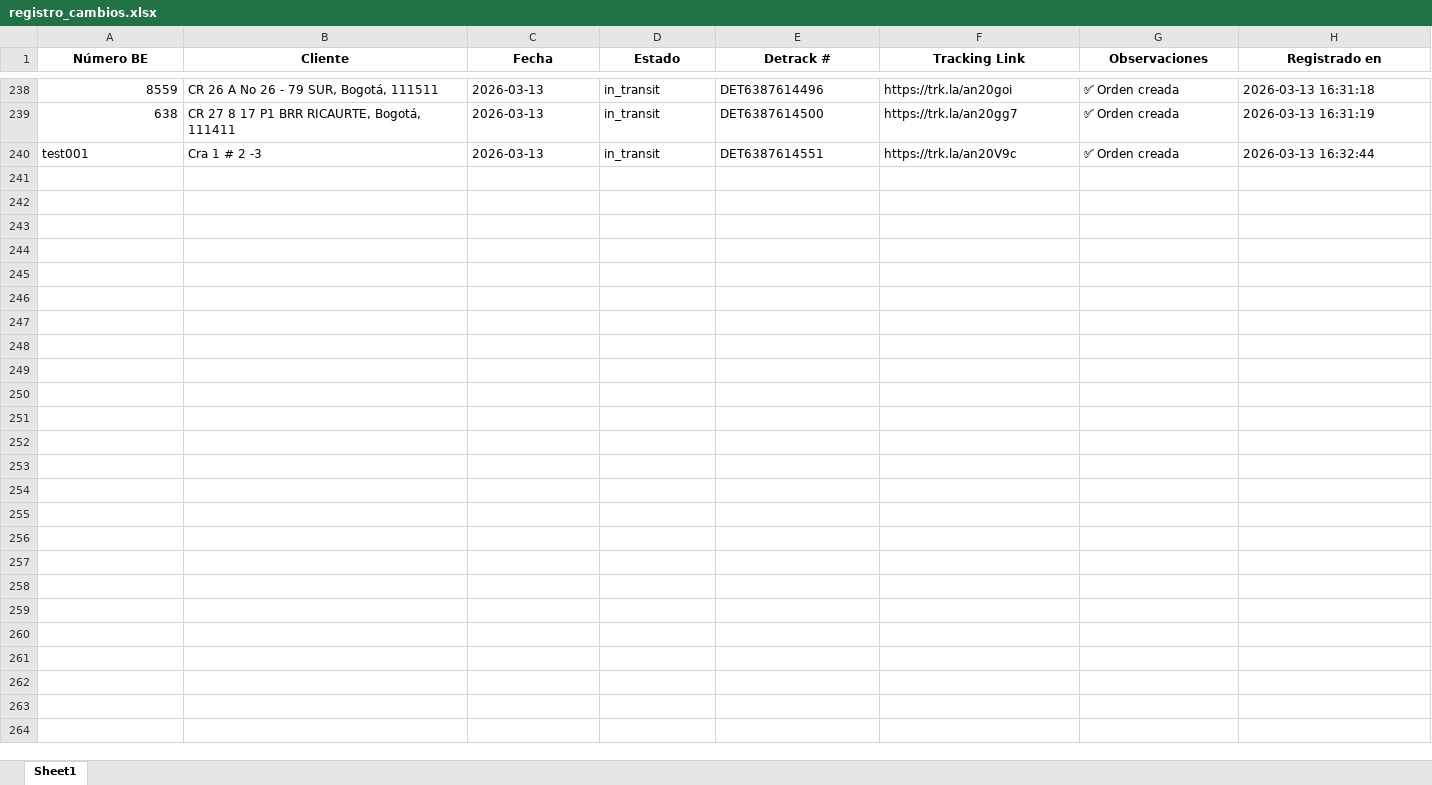
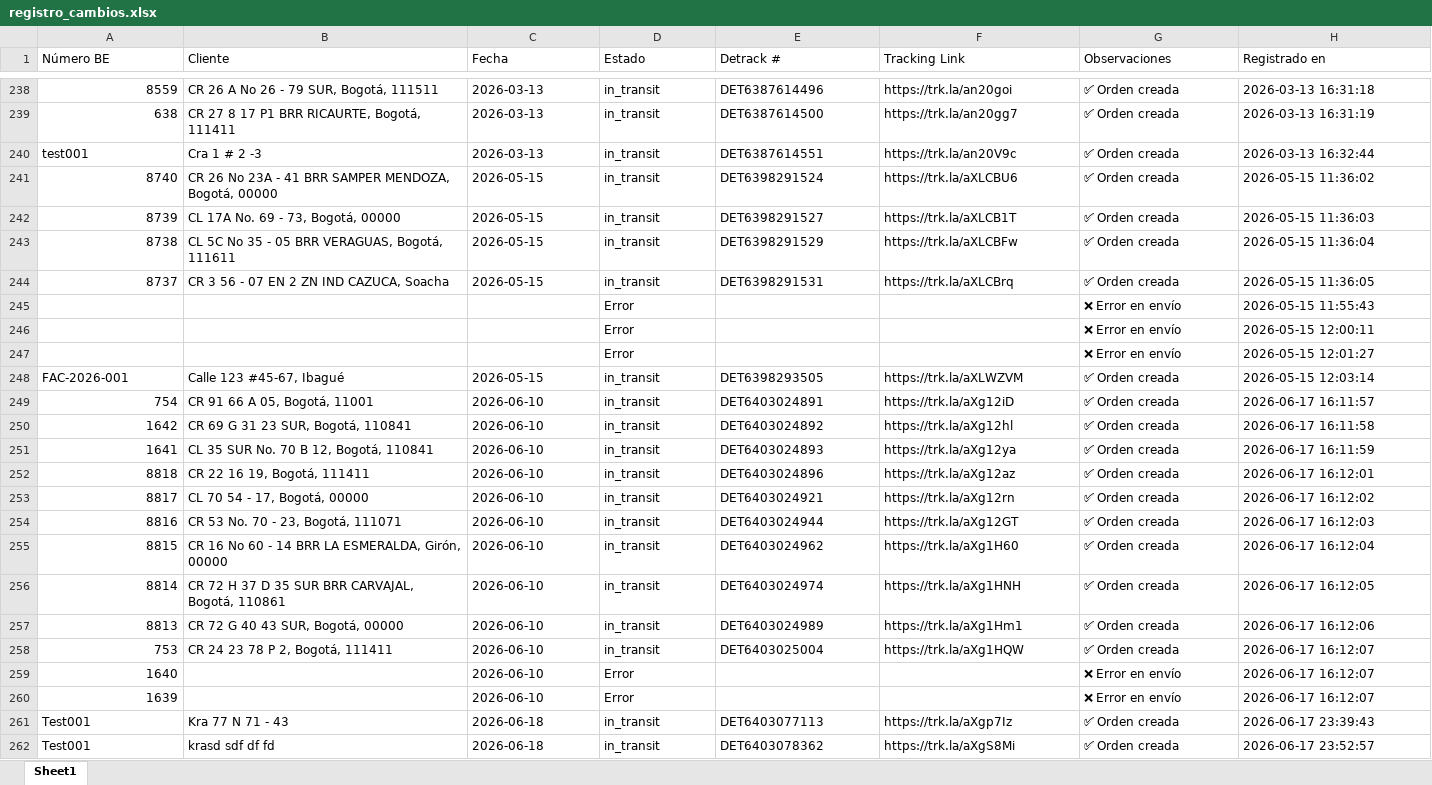
Before and after one commit to AndresSuarez09/Proyecto-lsae, an Excel workbook: salida/registro_cambios.xlsx, sheet Sheet1, drawn as a sheet; only a part is shown, gaps mark what is left out; values as stored, in another font and other column widths than the file's, no borders; the diff names each change by its address in the sheet, - before the commit and + after, or states it on an @@ line.

```diff
--- a/salida/registro_cambios.xlsx (sheet Sheet1)
+++ b/salida/registro_cambios.xlsx (sheet Sheet1)
@@ A1:H1 bold: on → off, alignment: center → left @@
+row 241: 8740 | CR 26 No 23A - 41 BRR SAMPER MENDOZA, Bogotá, 00000 | 2026-05-15 | in_transit | DET6398291524 | https://trk.la/aXLCBU6 | ✅ Orden creada | 2026-05-15 11:36:02
+row 242: 8739 | CL 17A No. 69 - 73, Bogotá, 00000 | 2026-05-15 | in_transit | DET6398291527 | https://trk.la/aXLCB1T | ✅ Orden creada | 2026-05-15 11:36:03
+row 243: 8738 | CL 5C No 35 - 05 BRR VERAGUAS, Bogotá, 111611 | 2026-05-15 | in_transit | DET6398291529 | https://trk.la/aXLCBFw | ✅ Orden creada | 2026-05-15 11:36:04
+row 244: 8737 | CR 3 56 - 07 EN 2 ZN IND CAZUCA, Soacha | 2026-05-15 | in_transit | DET6398291531 | https://trk.la/aXLCBrq | ✅ Orden creada | 2026-05-15 11:36:05
+row 245:  |  |  | Error |  |  | ❌ Error en envío | 2026-05-15 11:55:43
+row 246:  |  |  | Error |  |  | ❌ Error en envío | 2026-05-15 12:00:11
+row 247:  |  |  | Error |  |  | ❌ Error en envío | 2026-05-15 12:01:27
+row 248: FAC-2026-001 | Calle 123 #45-67, Ibagué | 2026-05-15 | in_transit | DET6398293505 | https://trk.la/aXLWZVM | ✅ Orden creada | 2026-05-15 12:03:14
+row 249: 754 | CR 91 66 A 05, Bogotá, 11001 | 2026-06-10 | in_transit | DET6403024891 | https://trk.la/aXg12iD | ✅ Orden creada | 2026-06-17 16:11:57
+row 250: 1642 | CR 69 G 31 23 SUR, Bogotá, 110841 | 2026-06-10 | in_transit | DET6403024892 | https://trk.la/aXg12hl | ✅ Orden creada | 2026-06-17 16:11:58
+row 251: 1641 | CL 35 SUR No. 70 B 12, Bogotá, 110841 | 2026-06-10 | in_transit | DET6403024893 | https://trk.la/aXg12ya | ✅ Orden creada | 2026-06-17 16:11:59
+row 252: 8818 | CR 22 16 19, Bogotá, 111411 | 2026-06-10 | in_transit | DET6403024896 | https://trk.la/aXg12az | ✅ Orden creada | 2026-06-17 16:12:01
+row 253: 8817 | CL 70 54 - 17, Bogotá, 00000 | 2026-06-10 | in_transit | DET6403024921 | https://trk.la/aXg12rn | ✅ Orden creada | 2026-06-17 16:12:02
+row 254: 8816 | CR 53 No. 70 - 23, Bogotá, 111071 | 2026-06-10 | in_transit | DET6403024944 | https://trk.la/aXg12GT | ✅ Orden creada | 2026-06-17 16:12:03
+row 255: 8815 | CR 16 No 60 - 14 BRR LA ESMERALDA, Girón, 00000 | 2026-06-10 | in_transit | DET6403024962 | https://trk.la/aXg1H60 | ✅ Orden creada | 2026-06-17 16:12:04
+row 256: 8814 | CR 72 H 37 D 35 SUR BRR CARVAJAL, Bogotá, 110861 | 2026-06-10 | in_transit | DET6403024974 | https://trk.la/aXg1HNH | ✅ Orden creada | 2026-06-17 16:12:05
+row 257: 8813 | CR 72 G 40 43 SUR, Bogotá, 00000 | 2026-06-10 | in_transit | DET6403024989 | https://trk.la/aXg1Hm1 | ✅ Orden creada | 2026-06-17 16:12:06
+row 258: 753 | CR 24 23 78 P 2, Bogotá, 111411 | 2026-06-10 | in_transit | DET6403025004 | https://trk.la/aXg1HQW | ✅ Orden creada | 2026-06-17 16:12:07
+row 259: 1640 |  | 2026-06-10 | Error |  |  | ❌ Error en envío | 2026-06-17 16:12:07
+row 260: 1639 |  | 2026-06-10 | Error |  |  | ❌ Error en envío | 2026-06-17 16:12:07
+row 261: Test001 | Kra 77 N 71 - 43 | 2026-06-18 | in_transit | DET6403077113 | https://trk.la/aXgp7Iz | ✅ Orden creada | 2026-06-17 23:39:43
+row 262: Test001 | krasd sdf df fd | 2026-06-18 | in_transit | DET6403078362 | https://trk.la/aXgS8Mi | ✅ Orden creada | 2026-06-17 23:52:57
```
Also changed, not shown: resultados/facturas_lubrisol(1).xlsx, resultados/facturas_lubrisol(2).xlsx, 24 other files.
